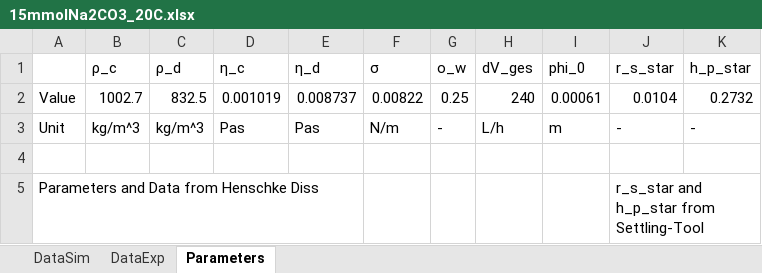
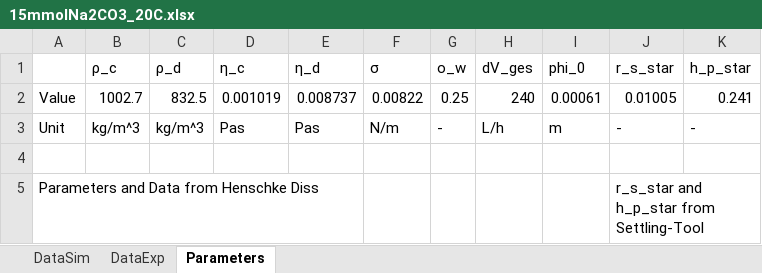
Before and after one commit to iagr98/MA-Model_3, an Excel workbook: Separator Model/Input/15mmolNa2CO3_20C.xlsx, sheet Parameters, drawn as a sheet; values as stored, in another font and other column widths than the file's, no borders; the diff names each change by its address in the sheet, - before the commit and + after, or states it on an @@ line.

```diff
--- a/Separator Model/Input/15mmolNa2CO3_20C.xlsx (sheet Parameters)
+++ b/Separator Model/Input/15mmolNa2CO3_20C.xlsx (sheet Parameters)
-J2 (r_s_star): 0.0104
+J2 (r_s_star): 0.01005
-K2 (h_p_star): 0.2732
+K2 (h_p_star): 0.241
```
Also changed, not shown: Separator Model/Input/10mmolNa2CO3_21C.xlsx, Separator Model/Input/2mmolNa2CO3_21C.xlsx, 7 other files.
